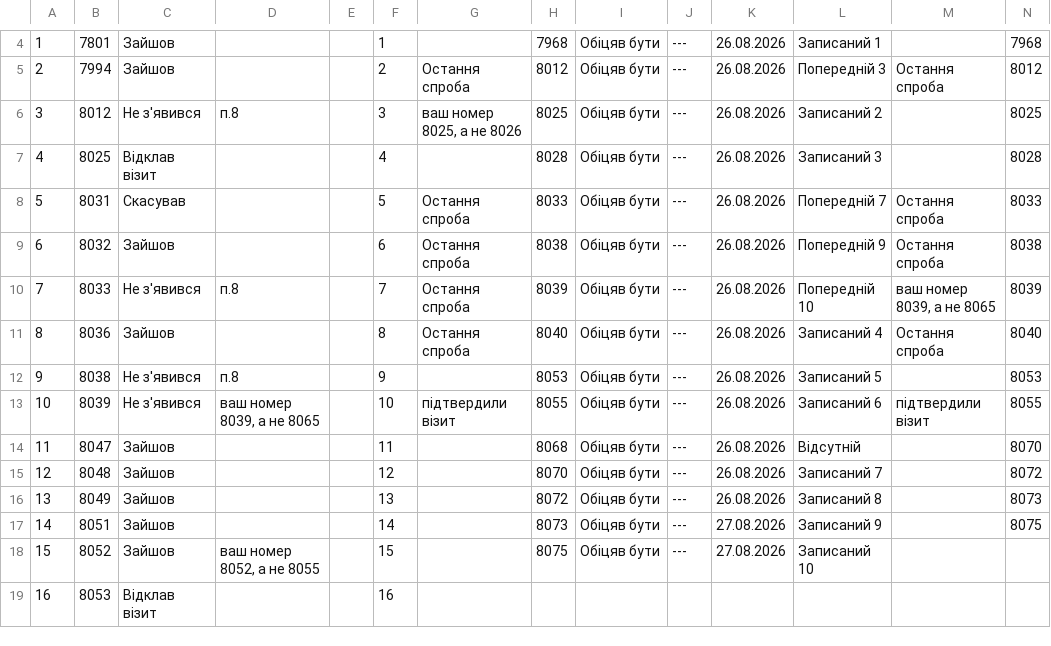
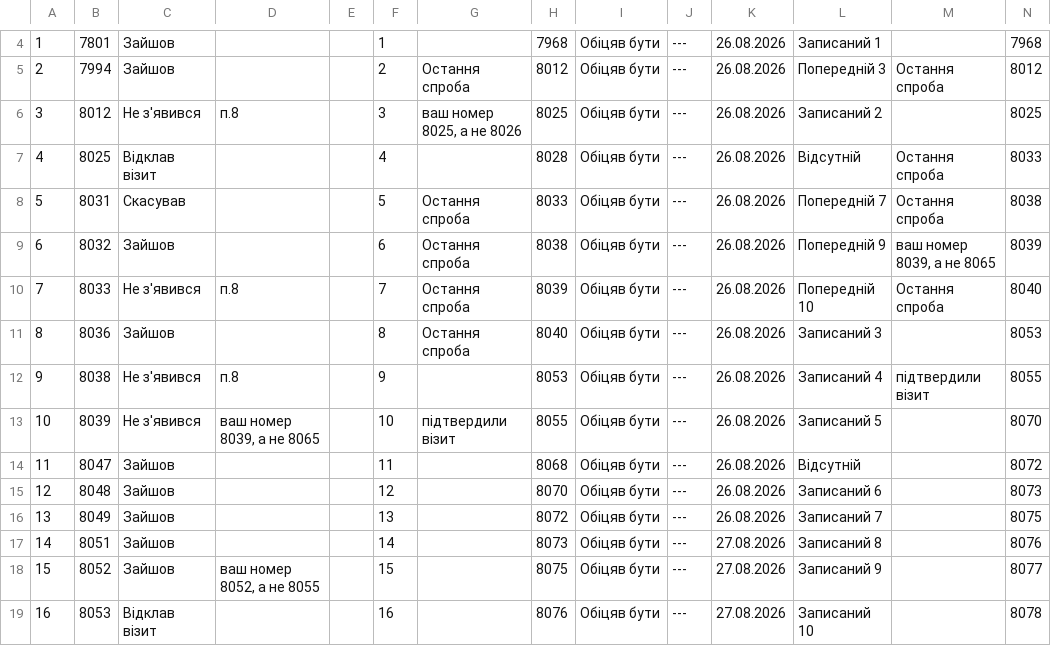
Before and after one commit to zbstof/vlk-zakrevskoho, a CSV file: daily_sheets_cache/2026-08-26.csv, drawn as a sheet; only a part is shown, gaps mark what is left out; the diff covers the shown part only.

```diff
--- a/daily_sheets_cache/2026-08-26.csv
+++ b/daily_sheets_cache/2026-08-26.csv
@@ -11,14 +11,14 @@
 3,8012,Не з'явився,п.8,,3,"ваш номер 8025, а не 8026",8025,Обіцяв бути,---,26.08.2026,Записаний 2,,8025
-4,8025,Відклав візит,,,4,,8028,Обіцяв бути,---,26.08.2026,Записаний 3,,8028
-5,8031,Скасував,,,5,Остання спроба,8033,Обіцяв бути,---,26.08.2026,Попередній 7,Остання спроба,8033
-6,8032,Зайшов,,,6,Остання спроба,8038,Обіцяв бути,---,26.08.2026,Попередній 9,Остання спроба,8038
-7,8033,Не з'явився,п.8,,7,Остання спроба,8039,Обіцяв бути,---,26.08.2026,Попередній 10,"ваш номер 8039, а не 8065",8039
-8,8036,Зайшов,,,8,Остання спроба,8040,Обіцяв бути,---,26.08.2026,Записаний 4,Остання спроба,8040
-9,8038,Не з'явився,п.8,,9,,8053,Обіцяв бути,---,26.08.2026,Записаний 5,,8053
-10,8039,Не з'явився,"ваш номер 8039, а не 8065",,10,підтвердили візит,8055,Обіцяв бути,---,26.08.2026,Записаний 6,підтвердили візит,8055
-11,8047,Зайшов,,,11,,8068,Обіцяв бути,---,26.08.2026,Відсутній,,8070
-12,8048,Зайшов,,,12,,8070,Обіцяв бути,---,26.08.2026,Записаний 7,,8072
-13,8049,Зайшов,,,13,,8072,Обіцяв бути,---,26.08.2026,Записаний 8,,8073
-14,8051,Зайшов,,,14,,8073,Обіцяв бути,---,27.08.2026,Записаний 9,,8075
-15,8052,Зайшов,"ваш номер 8052, а не 8055",,15,,8075,Обіцяв бути,---,27.08.2026,Записаний 10
-16,8053,Відклав візит,,,16
+4,8025,Відклав візит,,,4,,8028,Обіцяв бути,---,26.08.2026,Відсутній,Остання спроба,8033
+5,8031,Скасував,,,5,Остання спроба,8033,Обіцяв бути,---,26.08.2026,Попередній 7,Остання спроба,8038
+6,8032,Зайшов,,,6,Остання спроба,8038,Обіцяв бути,---,26.08.2026,Попередній 9,"ваш номер 8039, а не 8065",8039
+7,8033,Не з'явився,п.8,,7,Остання спроба,8039,Обіцяв бути,---,26.08.2026,Попередній 10,Остання спроба,8040
+8,8036,Зайшов,,,8,Остання спроба,8040,Обіцяв бути,---,26.08.2026,Записаний 3,,8053
+9,8038,Не з'явився,п.8,,9,,8053,Обіцяв бути,---,26.08.2026,Записаний 4,підтвердили візит,8055
+10,8039,Не з'явився,"ваш номер 8039, а не 8065",,10,підтвердили візит,8055,Обіцяв бути,---,26.08.2026,Записаний 5,,8070
+11,8047,Зайшов,,,11,,8068,Обіцяв бути,---,26.08.2026,Відсутній,,8072
+12,8048,Зайшов,,,12,,8070,Обіцяв бути,---,26.08.2026,Записаний 6,,8073
+13,8049,Зайшов,,,13,,8072,Обіцяв бути,---,26.08.2026,Записаний 7,,8075
+14,8051,Зайшов,,,14,,8073,Обіцяв бути,---,27.08.2026,Записаний 8,,8076
+15,8052,Зайшов,"ваш номер 8052, а не 8055",,15,,8075,Обіцяв бути,---,27.08.2026,Записаний 9,,8077
+16,8053,Відклав візит,,,16,,8076,Обіцяв бути,---,27.08.2026,Записаний 10,,8078
```
Also changed, not shown: 34 edited cells elsewhere in this file, daily_sheets_cache/2026-08-24.csv.
